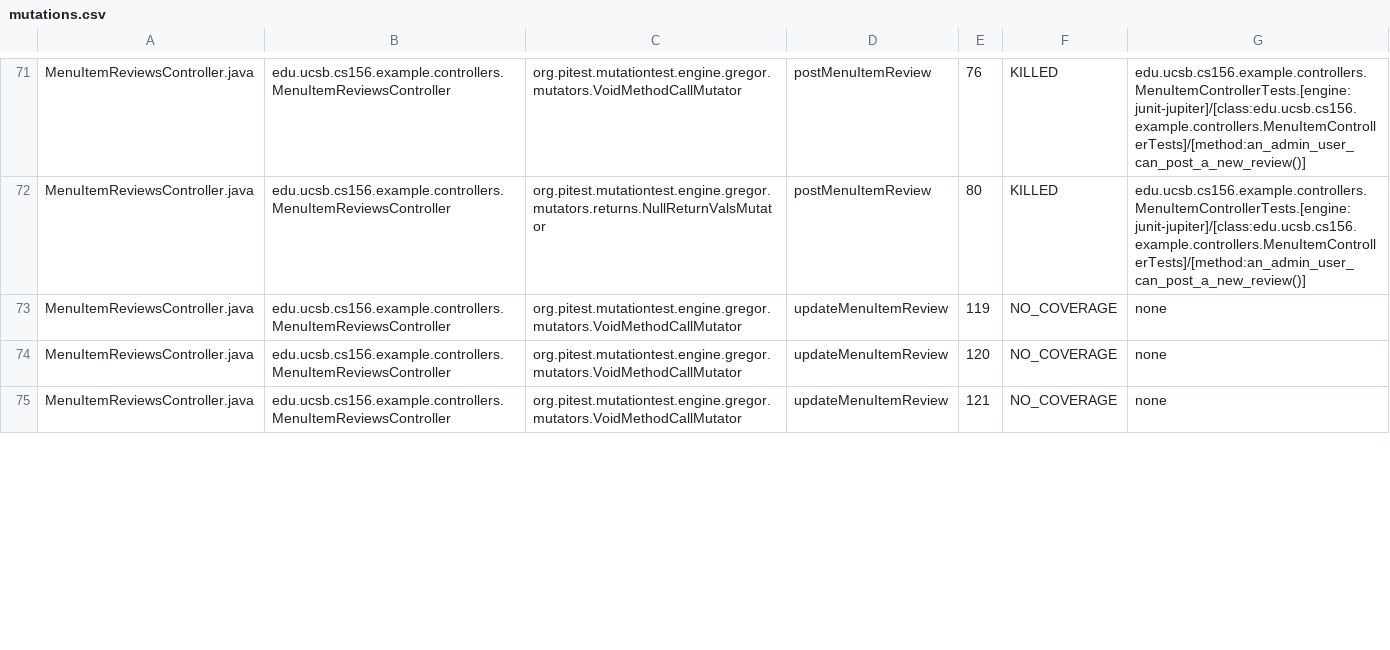
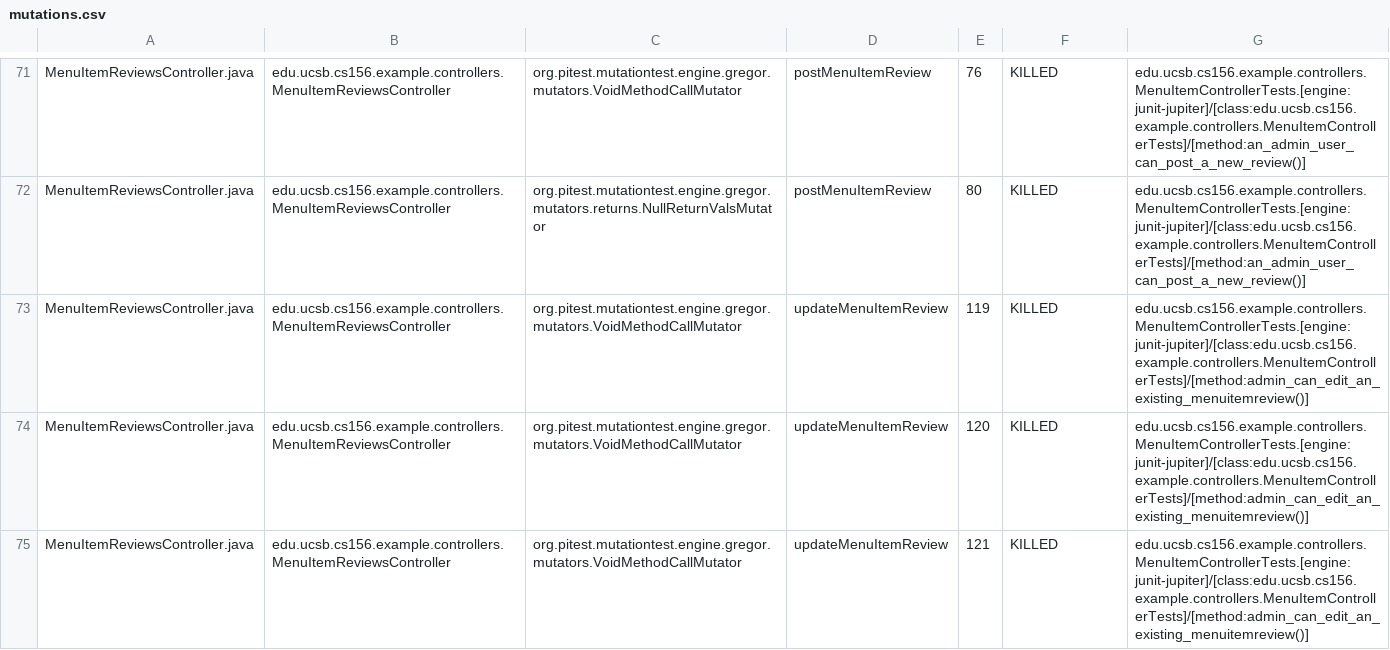
Before and after one commit to ucsb-cs156-f26/team01-f26-08, a CSV file: prs/73/pitest/mutations.csv, drawn as a sheet; only a part is shown, gaps mark what is left out; the diff covers the shown part only.

Commit message:
Deploying to gh-pages from @ ucsb-cs156-f26/team01-f26-08@14684ff302b96937bc3098d4ddcf0476f62525bf 🚀

```diff
--- a/prs/73/pitest/mutations.csv
+++ b/prs/73/pitest/mutations.csv
@@ -72,4 +72,4 @@ MenuItemReviewsController.java,edu.ucsb.cs156.example.controllers.MenuItemReview
 MenuItemReviewsController.java,edu.ucsb.cs156.example.controllers.MenuItemReviewsController,org.pitest.mutationtest.engine.gregor.mutators.returns.NullReturnValsMutator,postMenuItemReview,80,KILLED,edu.ucsb.cs156.example.controllers.MenuItemControllerTests.[engine:junit-jupiter]/[class:edu.ucsb.cs156.example.controllers.MenuItemControllerTests]/[method:an_admin_user_can_post_a_new_review()]
-MenuItemReviewsController.java,edu.ucsb.cs156.example.controllers.MenuItemReviewsController,org.pitest.mutationtest.engine.gregor.mutators.VoidMethodCallMutator,updateMenuItemReview,119,NO_COVERAGE,none
-MenuItemReviewsController.java,edu.ucsb.cs156.example.controllers.MenuItemReviewsController,org.pitest.mutationtest.engine.gregor.mutators.VoidMethodCallMutator,updateMenuItemReview,120,NO_COVERAGE,none
-MenuItemReviewsController.java,edu.ucsb.cs156.example.controllers.MenuItemReviewsController,org.pitest.mutationtest.engine.gregor.mutators.VoidMethodCallMutator,updateMenuItemReview,121,NO_COVERAGE,none
+MenuItemReviewsController.java,edu.ucsb.cs156.example.controllers.MenuItemReviewsController,org.pitest.mutationtest.engine.gregor.mutators.VoidMethodCallMutator,updateMenuItemReview,119,KILLED,edu.ucsb.cs156.example.controllers.MenuItemControllerTests.[engine:junit-jupiter]/[class:edu.ucsb.cs156.example.controllers.MenuItemControllerTests]/[method:admin_can_edit_an_existing_menuitemreview()]
+MenuItemReviewsController.java,edu.ucsb.cs156.example.controllers.MenuItemReviewsController,org.pitest.mutationtest.engine.gregor.mutators.VoidMethodCallMutator,updateMenuItemReview,120,KILLED,edu.ucsb.cs156.example.controllers.MenuItemControllerTests.[engine:junit-jupiter]/[class:edu.ucsb.cs156.example.controllers.MenuItemControllerTests]/[method:admin_can_edit_an_existing_menuitemreview()]
+MenuItemReviewsController.java,edu.ucsb.cs156.example.controllers.MenuItemReviewsController,org.pitest.mutationtest.engine.gregor.mutators.VoidMethodCallMutator,updateMenuItemReview,121,KILLED,edu.ucsb.cs156.example.controllers.MenuItemControllerTests.[engine:junit-jupiter]/[class:edu.ucsb.cs156.example.controllers.MenuItemControllerTests]/[method:admin_can_edit_an_existing_menuitemreview()]
```
Also changed, not shown: 9 edited cells elsewhere in this file, 25 other files.
